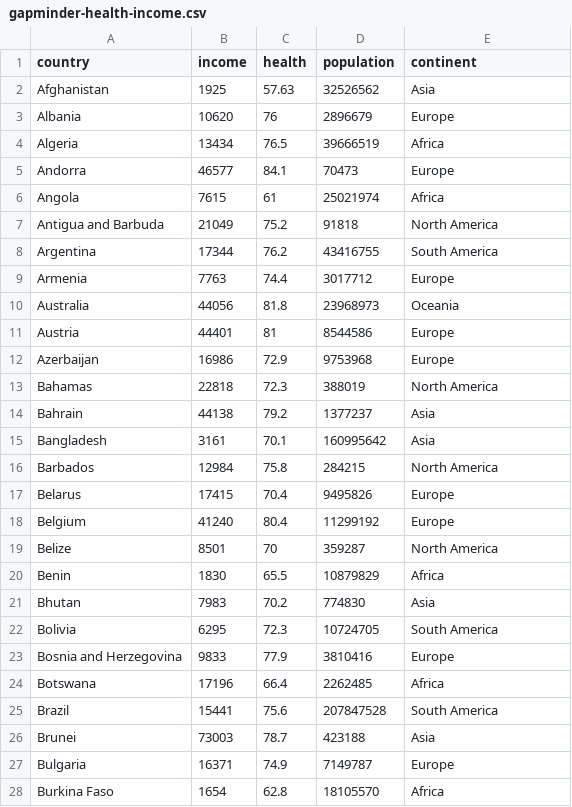
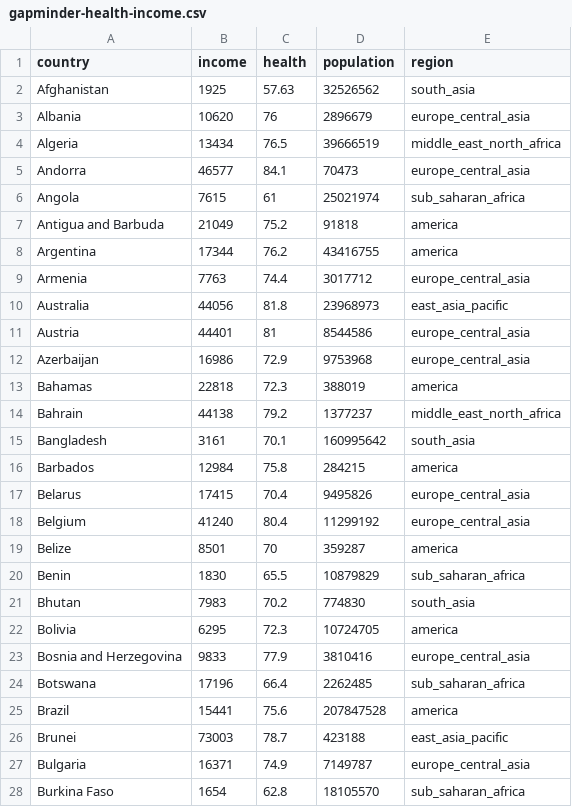
Before and after one commit to vega/vega-datasets, a CSV file: data/gapminder-health-income.csv, drawn as a sheet; only a part is shown; the diff covers the shown part only.

Commit message:
Update to Gapminder six_regions code

```diff
--- a/data/gapminder-health-income.csv
+++ b/data/gapminder-health-income.csv
@@ -1,28 +1,28 @@
-country,income,health,population,continent
-Afghanistan,1925,57.63,32526562,Asia
-Albania,10620,76,2896679,Europe
-Algeria,13434,76.5,39666519,Africa
-Andorra,46577,84.1,70473,Europe
-Angola,7615,61,25021974,Africa
-Antigua and Barbuda,21049,75.2,91818,North America
-Argentina,17344,76.2,43416755,South America
-Armenia,7763,74.4,3017712,Europe
-Australia,44056,81.8,23968973,Oceania
-Austria,44401,81,8544586,Europe
-Azerbaijan,16986,72.9,9753968,Europe
-Bahamas,22818,72.3,388019,North America
-Bahrain,44138,79.2,1377237,Asia
-Bangladesh,3161,70.1,160995642,Asia
-Barbados,12984,75.8,284215,North America
-Belarus,17415,70.4,9495826,Europe
-Belgium,41240,80.4,11299192,Europe
-Belize,8501,70,359287,North America
-Benin,1830,65.5,10879829,Africa
-Bhutan,7983,70.2,774830,Asia
-Bolivia,6295,72.3,10724705,South America
-Bosnia and Herzegovina,9833,77.9,3810416,Europe
-Botswana,17196,66.4,2262485,Africa
-Brazil,15441,75.6,207847528,South America
-Brunei,73003,78.7,423188,Asia
-Bulgaria,16371,74.9,7149787,Europe
-Burkina Faso,1654,62.8,18105570,Africa
+country,income,health,population,region
+Afghanistan,1925,57.63,32526562,south_asia
+Albania,10620,76,2896679,europe_central_asia
+Algeria,13434,76.5,39666519,middle_east_north_africa
+Andorra,46577,84.1,70473,europe_central_asia
+Angola,7615,61,25021974,sub_saharan_africa
+Antigua and Barbuda,21049,75.2,91818,america
+Argentina,17344,76.2,43416755,america
+Armenia,7763,74.4,3017712,europe_central_asia
+Australia,44056,81.8,23968973,east_asia_pacific
+Austria,44401,81,8544586,europe_central_asia
+Azerbaijan,16986,72.9,9753968,europe_central_asia
+Bahamas,22818,72.3,388019,america
+Bahrain,44138,79.2,1377237,middle_east_north_africa
+Bangladesh,3161,70.1,160995642,south_asia
+Barbados,12984,75.8,284215,america
+Belarus,17415,70.4,9495826,europe_central_asia
+Belgium,41240,80.4,11299192,europe_central_asia
+Belize,8501,70,359287,america
+Benin,1830,65.5,10879829,sub_saharan_africa
+Bhutan,7983,70.2,774830,south_asia
+Bolivia,6295,72.3,10724705,america
+Bosnia and Herzegovina,9833,77.9,3810416,europe_central_asia
+Botswana,17196,66.4,2262485,sub_saharan_africa
+Brazil,15441,75.6,207847528,america
+Brunei,73003,78.7,423188,east_asia_pacific
+Bulgaria,16371,74.9,7149787,europe_central_asia
+Burkina Faso,1654,62.8,18105570,sub_saharan_africa
```
Also changed, not shown: 160 edited cells elsewhere in this file.
